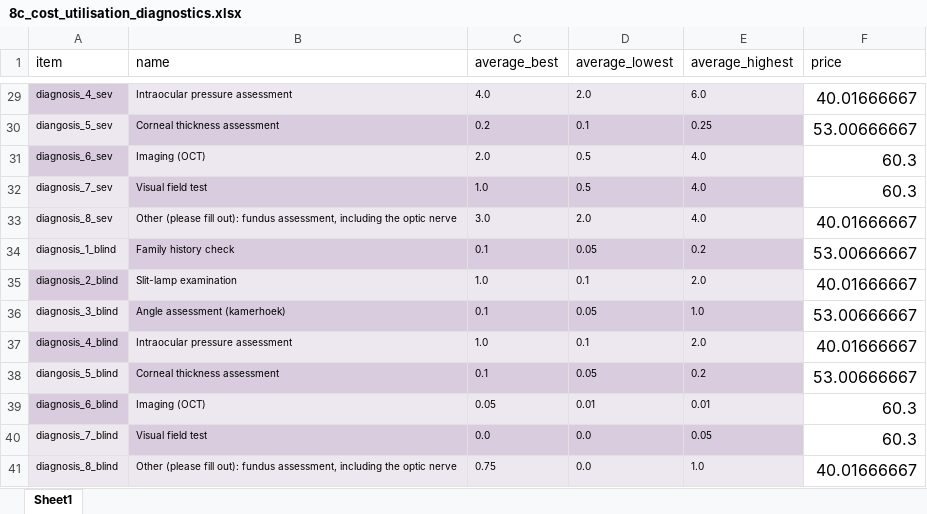
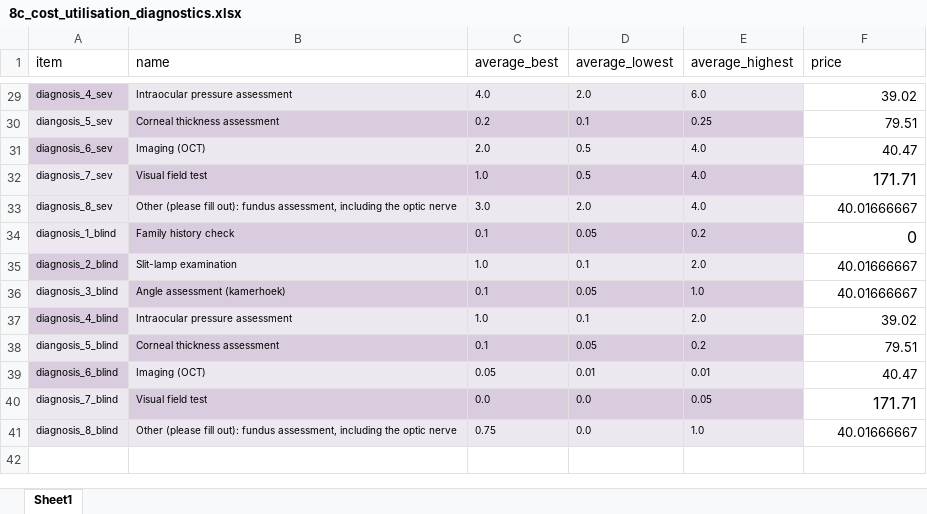
Before and after one commit to BartJanBoverhof/cea-glaucoma-ai-screening, an Excel workbook: data-raw/8c_cost_utilisation_diagnostics.xlsx, sheet Sheet1, drawn as a sheet; only a part is shown, gaps mark what is left out; values as stored, in another font and other column widths than the file's, no borders; the diff covers the shown part only; the diff names each change by its address in the sheet, - before the commit and + after, or states it on an @@ line.

```diff
--- a/data-raw/8c_cost_utilisation_diagnostics.xlsx (sheet Sheet1)
+++ b/data-raw/8c_cost_utilisation_diagnostics.xlsx (sheet Sheet1)
@@ F29:F31 text size: smaller @@
-F29 (price): 40.01666667
+F29 (price): 39.02
-F30 (price): 53.00666667
+F30 (price): 79.51
-F31 (price): 60.3
+F31 (price): 40.47
-F32 (price): 60.3
+F32 (price): 171.71
@@ F33 text size: smaller @@
-F34 (price): 53.00666667
+F34 (price): 0
@@ F35:F39 text size: smaller @@
-F36 (price): 53.00666667
+F36 (price): 40.01666667
-F37 (price): 40.01666667
+F37 (price): 39.02
-F38 (price): 53.00666667
+F38 (price): 79.51
-F39 (price): 60.3
+F39 (price): 40.47
-F40 (price): 60.3
+F40 (price): 171.71
@@ F41 text size: smaller @@
```
Also changed, not shown: 20 edited cells and cell formats elsewhere in this sheet, data-raw/8d_cost_utilisation_intervention.xlsx, 21 other files.
